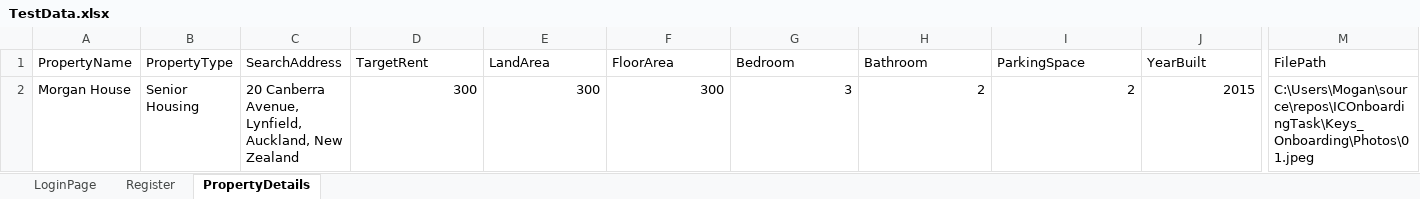
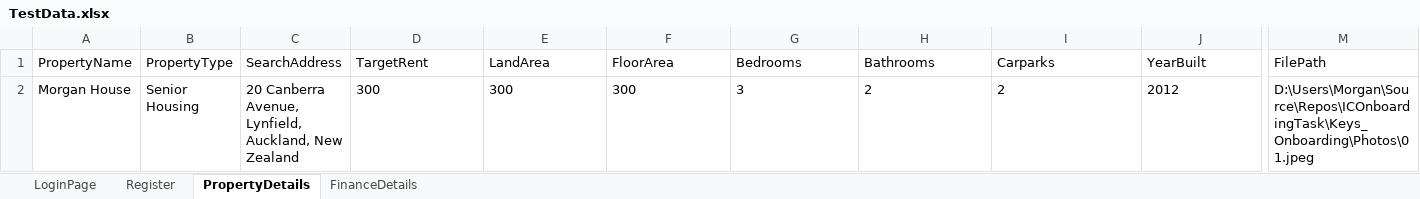
Before and after one commit to detecting/ICOnboardingTask, an Excel workbook: Keys_Onboarding/ExcelData/TestData.xlsx, sheet PropertyDetails, drawn as a sheet; only a part is shown, gaps mark what is left out; values as stored, in another font and other column widths than the file's, no borders; the diff names each change by its address in the sheet, - before the commit and + after, or states it on an @@ line.

```diff
--- a/Keys_Onboarding/ExcelData/TestData.xlsx (sheet PropertyDetails)
+++ b/Keys_Onboarding/ExcelData/TestData.xlsx (sheet PropertyDetails)
+sheet tab: FinanceDetails
-G1: Bedroom
+G1: Bedrooms
-H1: Bathroom
+H1: Bathrooms
-I1: ParkingSpace
+I1: Carparks
-D2:J2 alignment: right
+D2:J2 alignment: left
-J2 (YearBuilt): 2015
+J2 (YearBuilt): 2012
-M2 (FilePath): C:\Users\Mogan\source\repos\ICOnboardingTask\Keys_Onboarding\Photos\01.jpeg
+M2 (FilePath): D:\Users\Morgan\Source\Repos\ICOnboardingTask\Keys_Onboarding\Photos\01.jpeg
```
Also changed, not shown: 26 other files.
